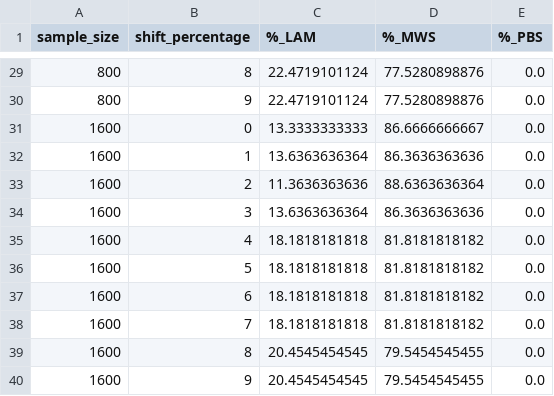
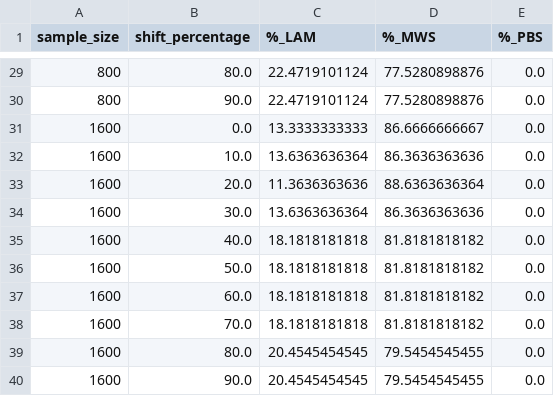
Before and after one commit to timjzee/frankenstein, a CSV file: results/franken_results.csv, drawn as a sheet; only a part is shown, gaps mark what is left out; the diff covers the shown part only.

```diff
--- a/results/franken_results.csv
+++ b/results/franken_results.csv
@@ -29,12 +29,12 @@ sample_size,shift_percentage,%_LAM,%_MWS,%_PBS
-800,8,22.4719101124,77.5280898876,0.0
-800,9,22.4719101124,77.5280898876,0.0
-1600,0,13.3333333333,86.6666666667,0.0
-1600,1,13.6363636364,86.3636363636,0.0
-1600,2,11.3636363636,88.6363636364,0.0
-1600,3,13.6363636364,86.3636363636,0.0
-1600,4,18.1818181818,81.8181818182,0.0
-1600,5,18.1818181818,81.8181818182,0.0
-1600,6,18.1818181818,81.8181818182,0.0
-1600,7,18.1818181818,81.8181818182,0.0
-1600,8,20.4545454545,79.5454545455,0.0
-1600,9,20.4545454545,79.5454545455,0.0
+800,80.0,22.4719101124,77.5280898876,0.0
+800,90.0,22.4719101124,77.5280898876,0.0
+1600,0.0,13.3333333333,86.6666666667,0.0
+1600,10.0,13.6363636364,86.3636363636,0.0
+1600,20.0,11.3636363636,88.6363636364,0.0
+1600,30.0,13.6363636364,86.3636363636,0.0
+1600,40.0,18.1818181818,81.8181818182,0.0
+1600,50.0,18.1818181818,81.8181818182,0.0
+1600,60.0,18.1818181818,81.8181818182,0.0
+1600,70.0,18.1818181818,81.8181818182,0.0
+1600,80.0,20.4545454545,79.5454545455,0.0
+1600,90.0,20.4545454545,79.5454545455,0.0
```
Also changed, not shown: 27 edited cells elsewhere in this file, 7 other files.
